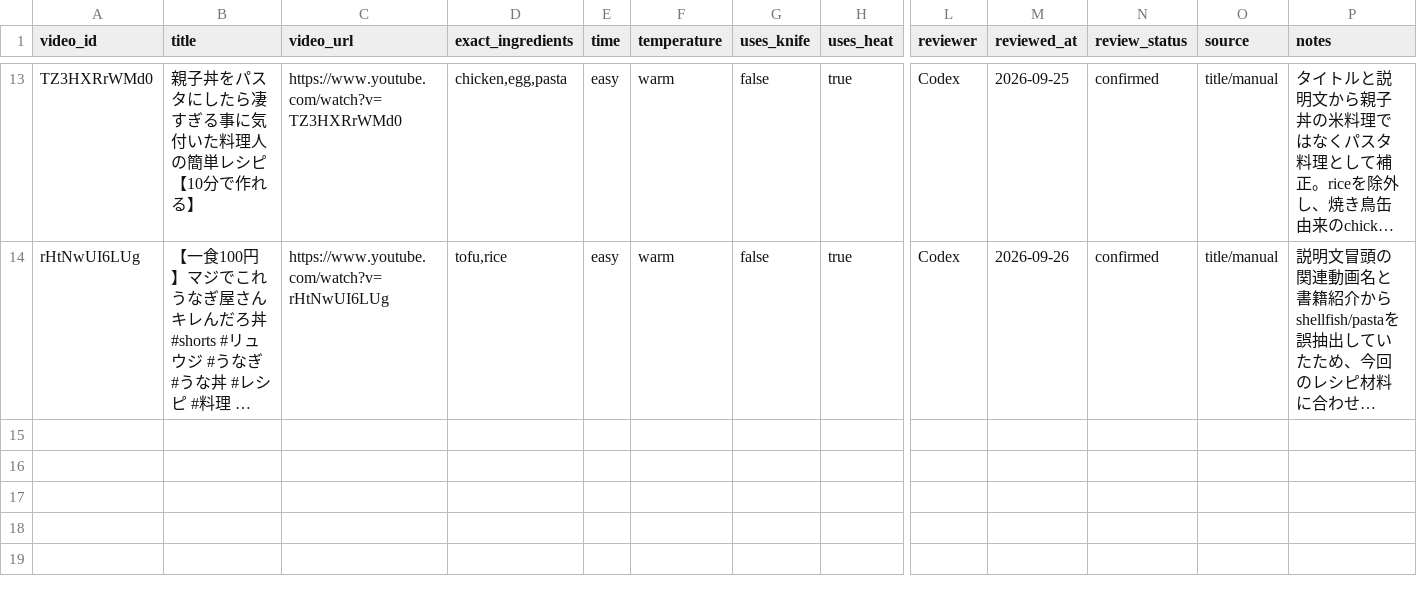
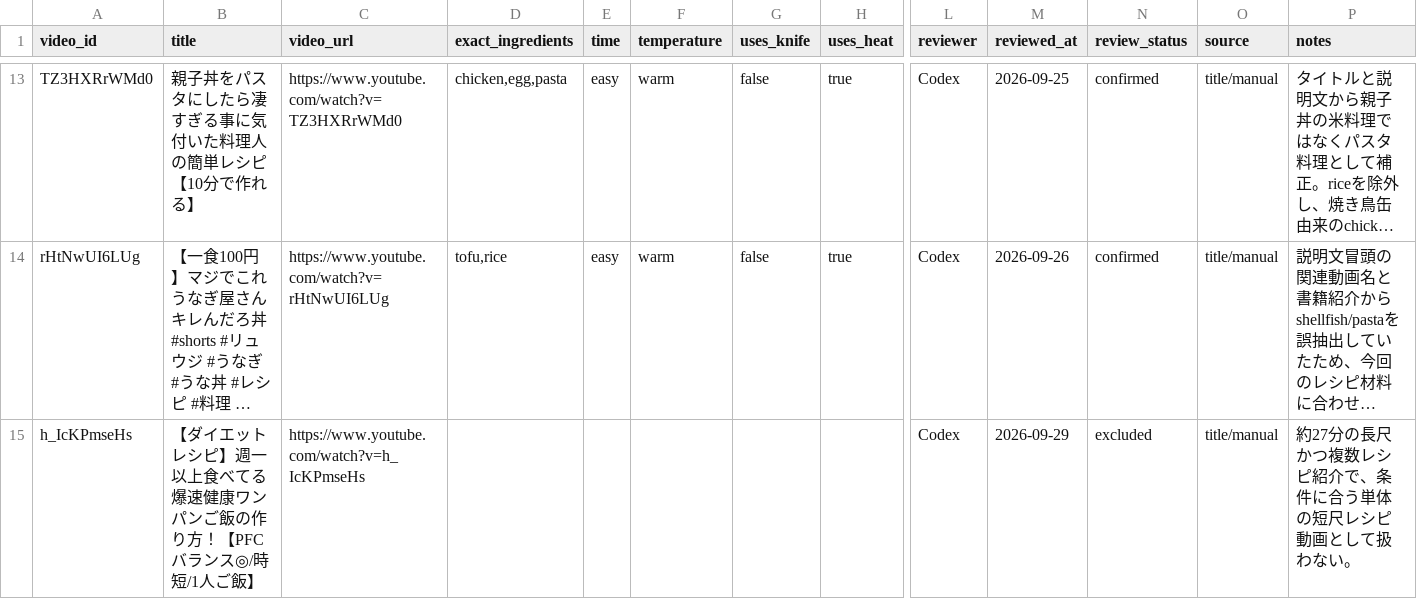
Before and after one commit to toothonigawara/recipe-recommendation, a CSV file: data/recipes-master.csv, drawn as a sheet; only a part is shown, gaps mark what is left out; long unchanged cells end in …; rows hold the shown columns only; the diff names each change by its address in the sheet, - before the commit and + after, or states it on an @@ line.

```diff
--- a/data/recipes-master.csv
+++ b/data/recipes-master.csv
+row 15: h_IcKPmseHs | 【ダイエットレシピ】週一以上食べてる爆速健康ワンパンご飯の作り方！【PFCバランス◎/時短/1人ご飯】 | https://www.youtube.com/watch?v=h_IcKPmseHs |  |  |  |  |  | Codex | 2026-09-29 | excluded | title/manual | 約27分の長尺かつ複数レシピ紹介で、条件に合う単体の短尺レシピ動画として扱わない。
```
Also changed, not shown: data/1000件料理レシピ.csv, 7 other files.
